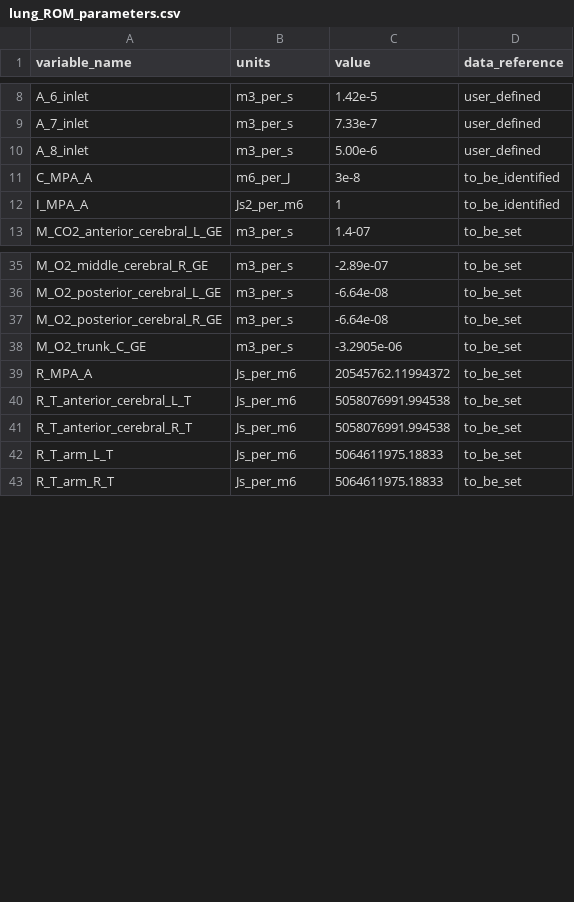
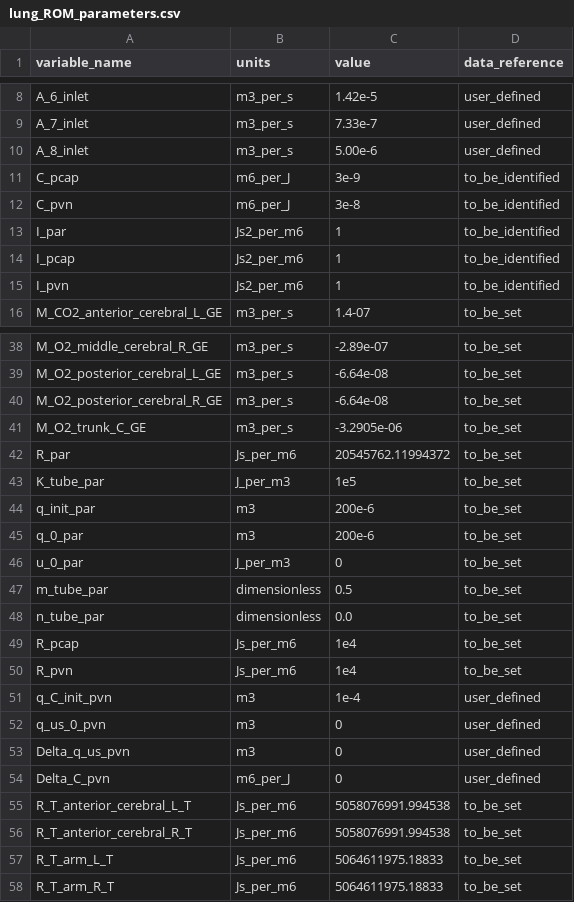
Before and after one commit to FinbarArgus/pulmonary_CVS_calibration, a CSV file: patient_models/patient_generic/pre/resources/lung_ROM_parameters.csv, drawn as a sheet; only a part is shown, gaps mark what is left out; the diff covers the shown part only.

```diff
--- a/patient_models/patient_generic/pre/resources/lung_ROM_parameters.csv
+++ b/patient_models/patient_generic/pre/resources/lung_ROM_parameters.csv
@@ -10,4 +10,7 @@ A_7_inlet,m3_per_s,7.33e-7,user_defined
 A_8_inlet,m3_per_s,5.00e-6,user_defined
-C_MPA_A,m6_per_J,3e-8,to_be_identified
-I_MPA_A,Js2_per_m6,1,to_be_identified
+C_pcap,m6_per_J,3e-9,to_be_identified
+C_pvn,m6_per_J,3e-8,to_be_identified
+I_par,Js2_per_m6,1,to_be_identified
+I_pcap,Js2_per_m6,1,to_be_identified
+I_pvn,Js2_per_m6,1,to_be_identified
 M_CO2_anterior_cerebral_L_GE,m3_per_s,1.4-07,to_be_set
@@ -38,3 +41,15 @@ M_O2_posterior_cerebral_R_GE,m3_per_s,-6.64e-08,to_be_set
 M_O2_trunk_C_GE,m3_per_s,-3.2905e-06,to_be_set
-R_MPA_A,Js_per_m6,20545762.11994372,to_be_set
+R_par,Js_per_m6,20545762.11994372,to_be_set
+K_tube_par,J_per_m3,1e5,to_be_set
+q_init_par,m3,200e-6,to_be_set
+q_0_par,m3,200e-6,to_be_set
+u_0_par,J_per_m3,0,to_be_set
+m_tube_par,dimensionless,0.5,to_be_set
+n_tube_par,dimensionless,0.0,to_be_set
+R_pcap,Js_per_m6,1e4,to_be_set
+R_pvn,Js_per_m6,1e4,to_be_set
+q_C_init_pvn,m3,1e-4,user_defined
+q_us_0_pvn,m3,0,user_defined
+Delta_q_us_pvn,m3,0,user_defined
+Delta_C_pvn,m6_per_J,0,user_defined
 R_T_anterior_cerebral_L_T,Js_per_m6,5058076991.994538,to_be_set
```
Also changed, not shown: 2 added rows and 2 edited cells elsewhere in this file, patient_models/patient_generic/post/resources/lung_ROM_params_for_id.csv, patient_models/patient_generic/pre/resources/lung_ROM_params_for_id.csv, 8 other files.
